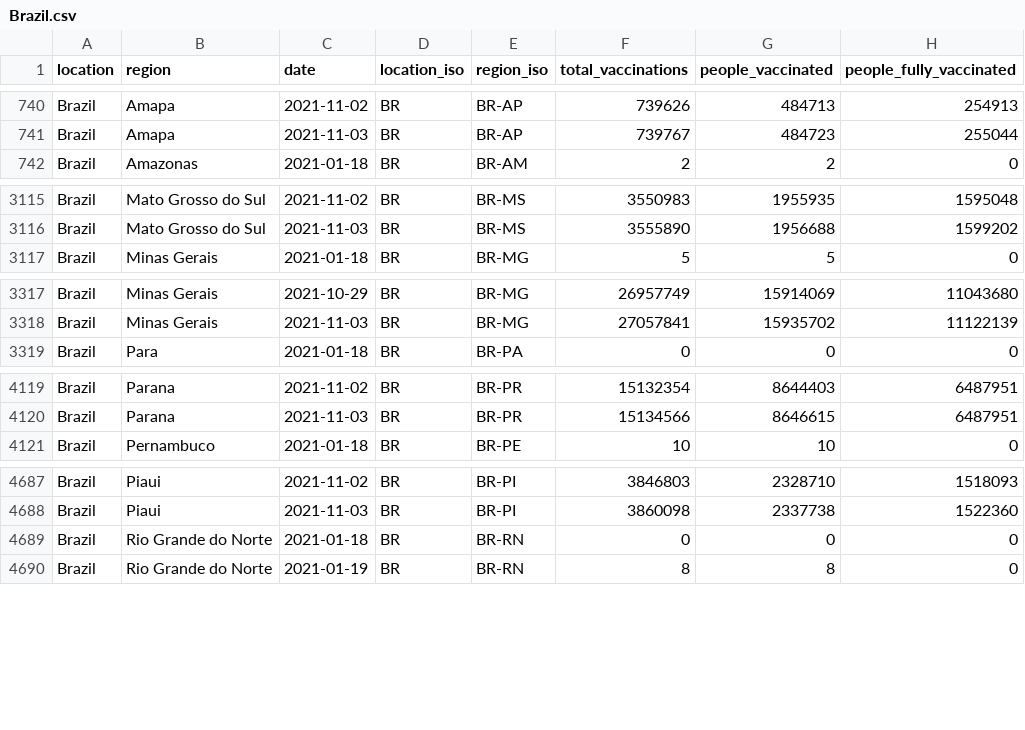
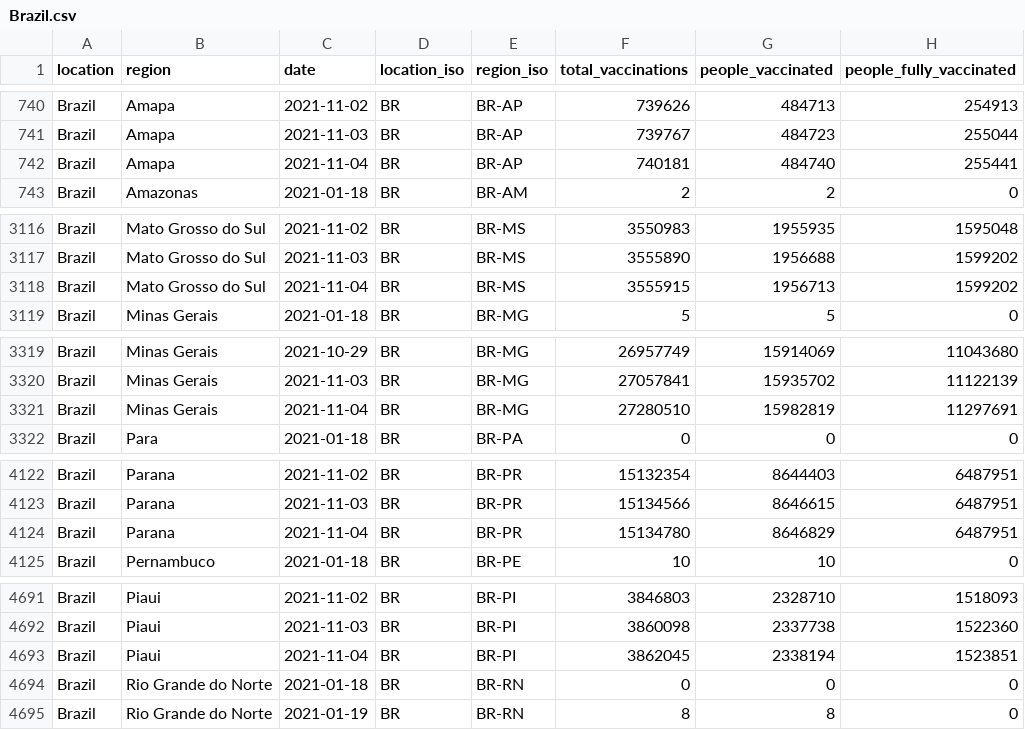
Before and after one commit to sociepy/covid19-vaccination-subnational, a CSV file: data/countries/Brazil.csv, drawn as a sheet; only a part is shown, gaps mark what is left out; the diff covers the shown part only.

```diff
--- a/data/countries/Brazil.csv
+++ b/data/countries/Brazil.csv
@@ -741,2 +741,3 @@ Brazil,Amapa,2021-11-02,BR,BR-AP,739626,484713,254913
 Brazil,Amapa,2021-11-03,BR,BR-AP,739767,484723,255044
+Brazil,Amapa,2021-11-04,BR,BR-AP,740181,484740,255441
 Brazil,Amazonas,2021-01-18,BR,BR-AM,2,2,0
@@ -3116,2 +3117,3 @@ Brazil,Mato Grosso do Sul,2021-11-02,BR,BR-MS,3550983,1955935,1595048
 Brazil,Mato Grosso do Sul,2021-11-03,BR,BR-MS,3555890,1956688,1599202
+Brazil,Mato Grosso do Sul,2021-11-04,BR,BR-MS,3555915,1956713,1599202
 Brazil,Minas Gerais,2021-01-18,BR,BR-MG,5,5,0
@@ -3318,2 +3320,3 @@ Brazil,Minas Gerais,2021-10-29,BR,BR-MG,26957749,15914069,11043680
 Brazil,Minas Gerais,2021-11-03,BR,BR-MG,27057841,15935702,11122139
+Brazil,Minas Gerais,2021-11-04,BR,BR-MG,27280510,15982819,11297691
 Brazil,Para,2021-01-18,BR,BR-PA,0,0,0
@@ -4120,2 +4123,3 @@ Brazil,Parana,2021-11-02,BR,BR-PR,15132354,8644403,6487951
 Brazil,Parana,2021-11-03,BR,BR-PR,15134566,8646615,6487951
+Brazil,Parana,2021-11-04,BR,BR-PR,15134780,8646829,6487951
 Brazil,Pernambuco,2021-01-18,BR,BR-PE,10,10,0
@@ -4688,2 +4692,3 @@ Brazil,Piaui,2021-11-02,BR,BR-PI,3846803,2328710,1518093
 Brazil,Piaui,2021-11-03,BR,BR-PI,3860098,2337738,1522360
+Brazil,Piaui,2021-11-04,BR,BR-PI,3862045,2338194,1523851
 Brazil,Rio Grande do Norte,2021-01-18,BR,BR-RN,0,0,0
```
Also changed, not shown: 5 added rows elsewhere in this file, data/countries/Argentina.csv, data/countries/Denmark.csv, 17 other files.
